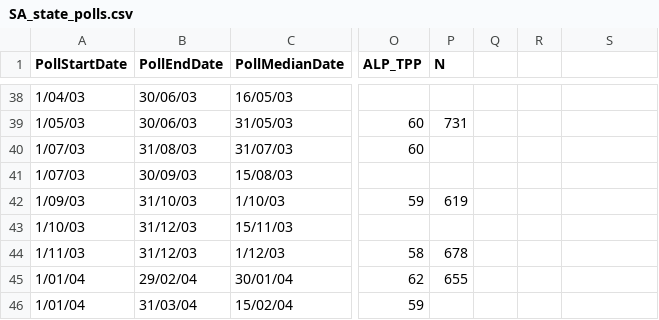
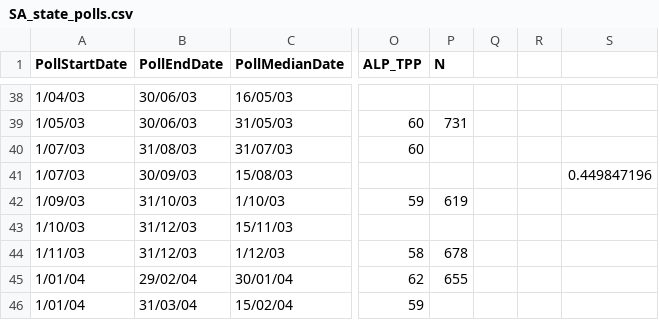
Before and after one commit to clintonboys/emma-chisit, a CSV file: polling_data/SA_state_polls.csv, drawn as a sheet; only a part is shown, gaps mark what is left out; the diff names each change by its address in the sheet, - before the commit and + after, or states it on an @@ line.

Commit message:
Finished first draft of pollster rater.

```diff
--- a/polling_data/SA_state_polls.csv
+++ b/polling_data/SA_state_polls.csv
-S41: (empty)
+S41: 0.449847196
```
Also changed, not shown: elections_from_2000.csv, polling_data/QLD_state_polls.csv, 4 other files.
